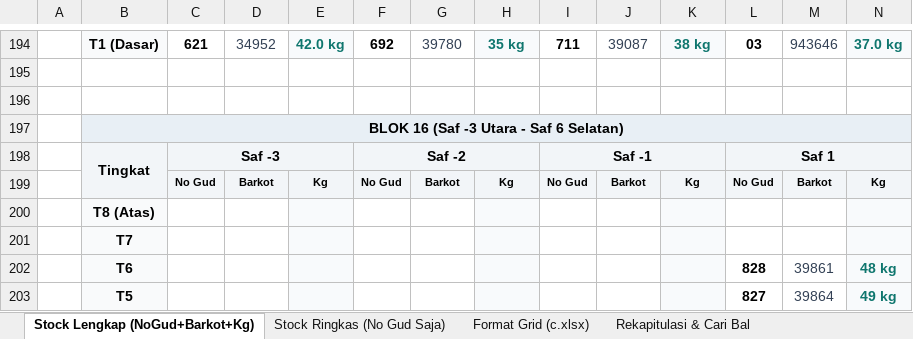
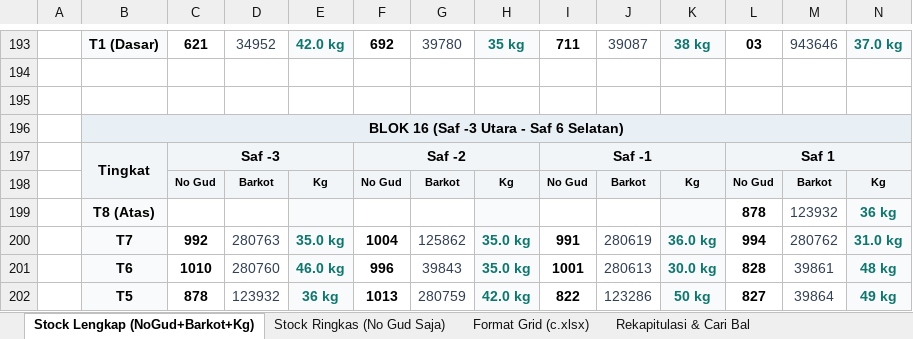
Before and after one commit to grndnstnmlk/stock-gudang-susunan, an Excel workbook: Stock_Susunan_Bal_30_Agustus_2026.xlsx, sheet Stock Lengkap (NoGud+Barkot+Kg), drawn as a sheet; only a part is shown, gaps mark what is left out; values as stored, in another font and other column widths than the file's, no borders; removed rows and columns are numbered as before the commit, all else as after; rows hold the shown columns only; the diff covers the shown part only; the diff names each change by its address in the sheet, - before the commit and + after, or states it on an @@ line.

```diff
--- a/Stock_Susunan_Bal_30_Agustus_2026.xlsx (sheet Stock Lengkap (NoGud+Barkot+Kg))
+++ b/Stock_Susunan_Bal_30_Agustus_2026.xlsx (sheet Stock Lengkap (NoGud+Barkot+Kg))
-row 200:  | T8 (Atas)
+row 199:  | T8 (Atas) |  |  |  |  |  |  |  |  |  | 878 | 123932 | 36 kg
-C200: (empty)
+C200: 992
-D200: (empty)
+D200: 280763
-E200: (empty)
+E200: 35.0 kg
-F200: (empty)
+F200: 1004
-G200: (empty)
+G200: 125862
-H200:H201: (empty)
+H200:H201: 35.0 kg
-I200: (empty)
+I200: 991
-J200: (empty)
+J200: 280619
-K200: (empty)
+K200: 36.0 kg
-L200: (empty)
+L200: 994
-M200: (empty)
+M200: 280762
-N200: (empty)
+N200: 31.0 kg
-C201: (empty)
+C201: 1010
-D201: (empty)
+D201: 280760
-E201: (empty)
+E201: 46.0 kg
-F201: (empty)
+F201: 996
-G201: (empty)
+G201: 39843
-I201: (empty)
+I201: 1001
-J201: (empty)
+J201: 280613
-K201: (empty)
+K201: 30.0 kg
-C202: (empty)
+C202: 878
-D202: (empty)
+D202: 123932
-E202: (empty)
+E202: 36 kg
-F202: (empty)
+F202: 1013
-G202: (empty)
+G202: 280759
-H202: (empty)
+H202: 42.0 kg
-I202: (empty)
+I202: 822
-J202: (empty)
+J202: 123286
-K202: (empty)
+K202: 50 kg
```
Also changed, not shown: 2 added rows, 3 removed rows and 102 edited cells elsewhere in this sheet, sheet Rekapitulasi & Cari Bal, sheet Format Grid (c.xlsx), sheet Stock Ringkas (No Gud Saja), c.xlsx, 3 other files.
